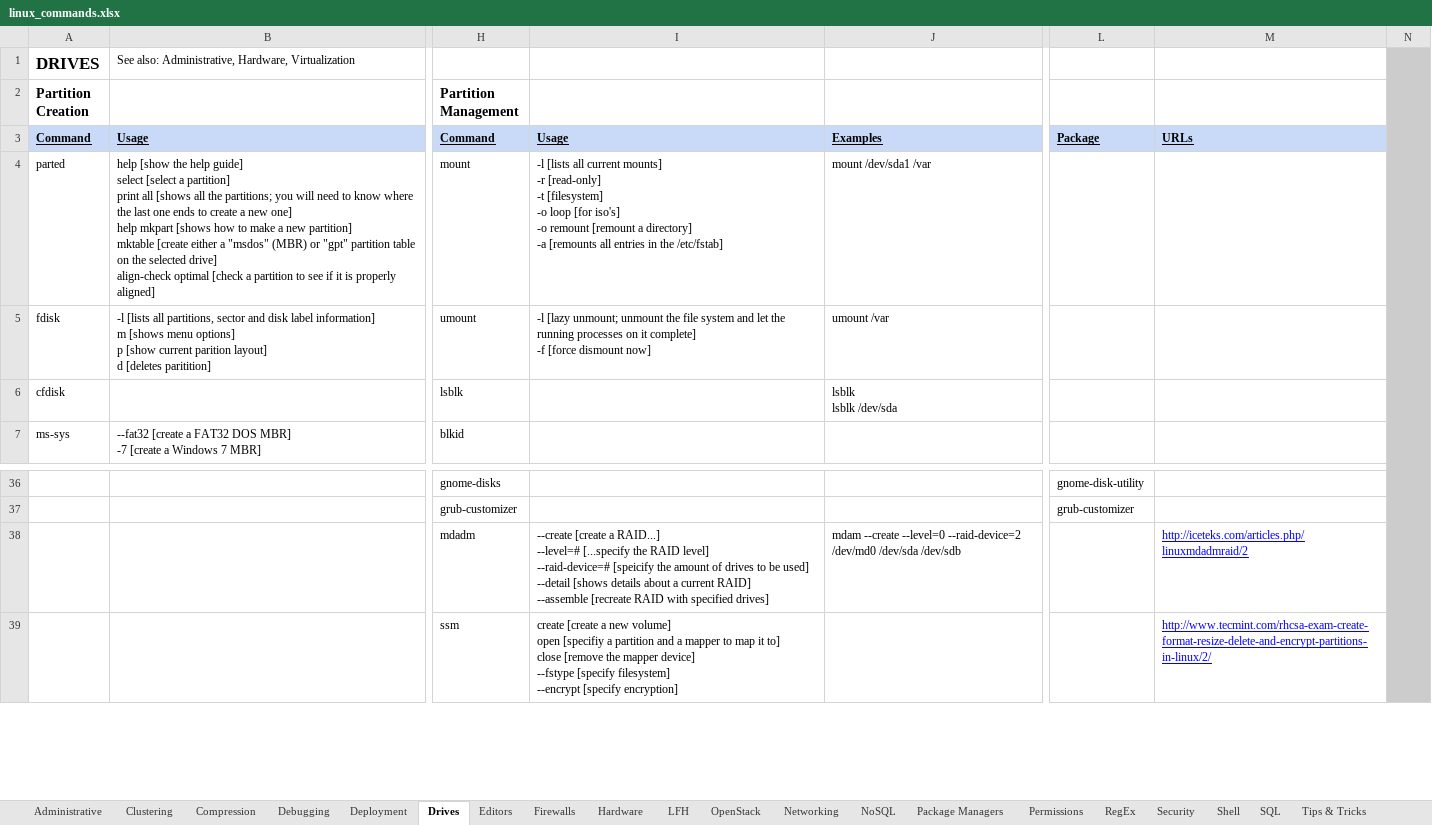
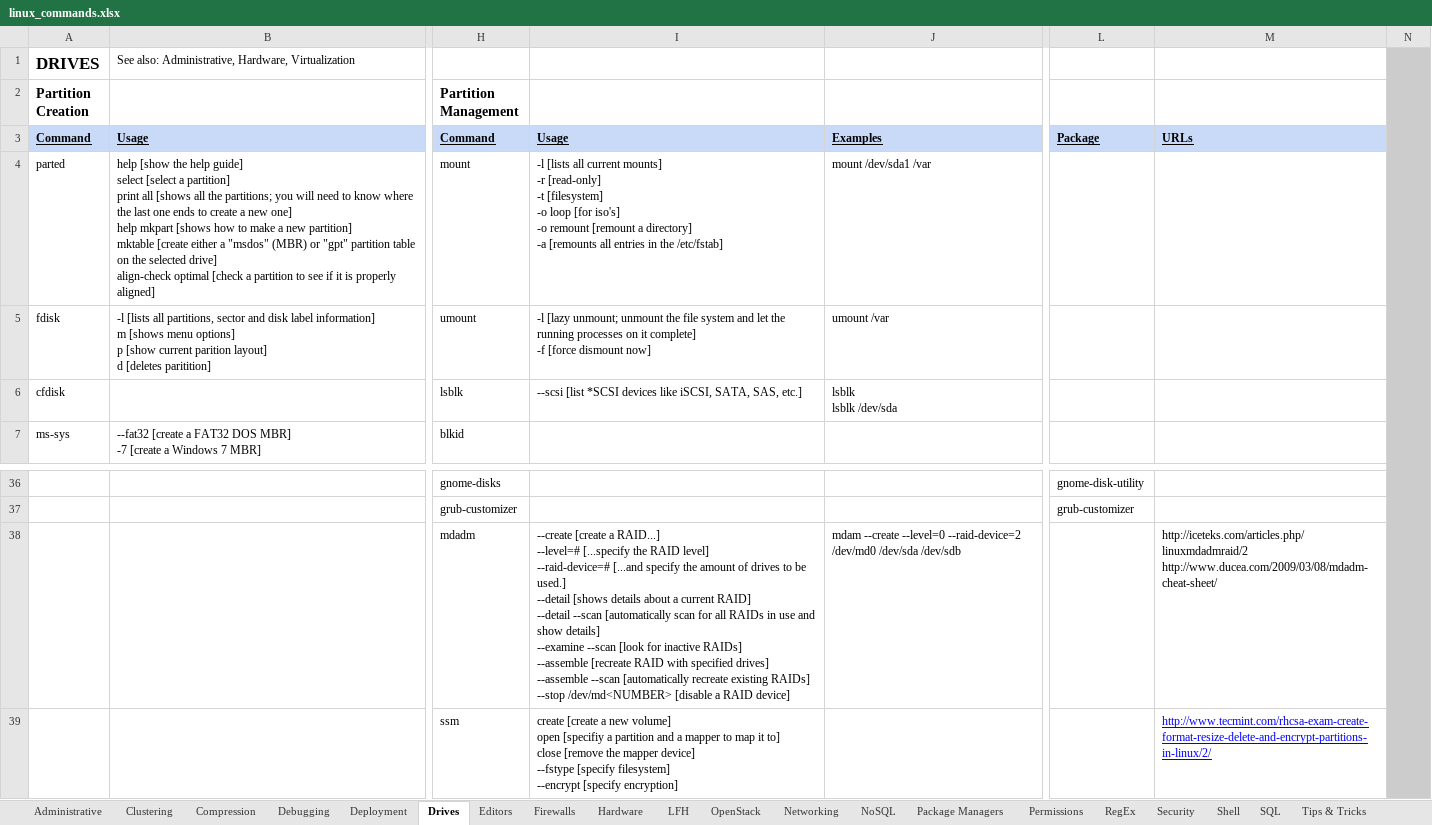
Before and after one commit to LukeShortCloud/rootpages, an Excel workbook: linux_commands.xlsx, sheet Drives, drawn as a sheet; only a part is shown, gaps mark what is left out; values as stored, in another font and other column widths than the file's, no borders; charts and pictures not drawn; ↵ is a line break in a cell; the diff names each change by its address in the sheet, - before the commit and + after, or states it on an @@ line.

```diff
--- a/linux_commands.xlsx (sheet Drives)
+++ b/linux_commands.xlsx (sheet Drives)
-I6: (empty)
+I6: --scsi [list *SCSI devices like iSCSI, SATA, SAS, etc.]
-I38: …level] ↵ --raid-device=# [speicify the amount of drives to be used] ↵ --detail [shows details about a current RAID] ↵ --assemble [recreate RAID with specified drives]
+I38: …level] ↵ --raid-device=# [...and specify the amount of drives to be used.] ↵ --detail [shows details about a current RAID] ↵ --detail --scan [automatically scan for all RAIDs in use and show details] ↵ --examine --scan [look for inactive RAIDs] ↵ --assemble [recreate RAID with specified drives] ↵ --assemble --scan [automatically recreate existing RAIDs] ↵ --stop /dev/md<NUMBER> [disable a RAID device]
-M38: http://iceteks.com/articles.php/linuxmdadmraid/2
+M38: http://iceteks.com/articles.php/linuxmdadmraid/2 ↵ http://www.ducea.com/2009/03/08/mdadm-cheat-sheet/
@@ M38 underline: on → off, text colour: #0000FF → black @@
```
Also changed, not shown: sheet Administrative, sheet SQL, sheet Shell, sheet OpenStack, sheet RegEx, sheet Editors, 2 more sheets, 4 other files.
